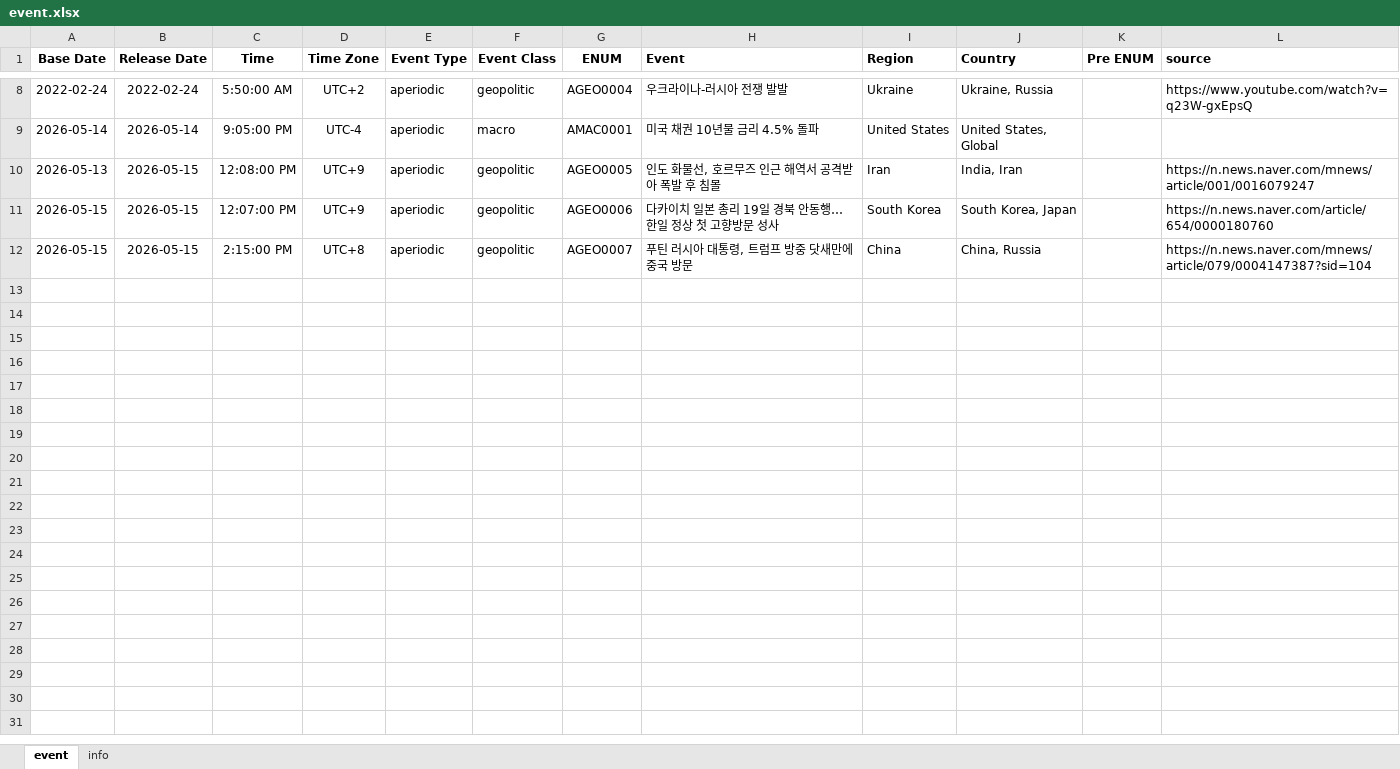
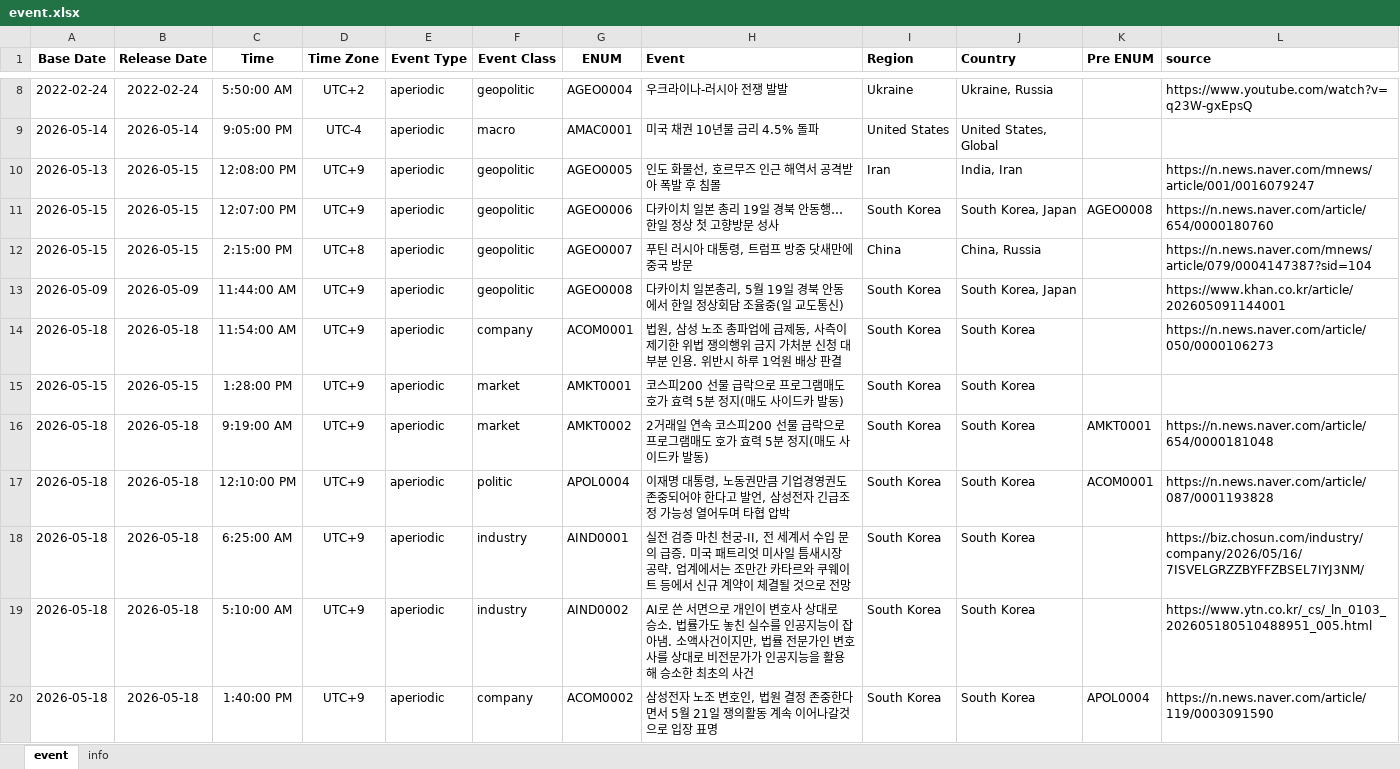
Before and after one commit to Tommylee1013/AlternativeData, an Excel workbook: data/event/event.xlsx, sheet event, drawn as a sheet; only a part is shown, gaps mark what is left out; values as stored, in another font and other column widths than the file's, no borders; the diff names each change by its address in the sheet, - before the commit and + after, or states it on an @@ line.

Commit message:
data update (2026/05/18)

```diff
--- a/data/event/event.xlsx (sheet event)
+++ b/data/event/event.xlsx (sheet event)
-K11 (Pre ENUM): (empty)
+K11 (Pre ENUM): AGEO0008
+row 13: 2026-05-09 | 2026-05-09 | 11:44:00 AM | UTC+9 | aperiodic | geopolitic | AGEO0008 | 다카이치 일본총리, 5월 19일 경북 안동에서 한일 정상회담 조율중(일 교도통신) | South Korea | South Korea, Japan |  | https://www.khan.co.kr/article/202605091144001
+row 14: 2026-05-18 | 2026-05-18 | 11:54:00 AM | UTC+9 | aperiodic | company | ACOM0001 | 법원, 삼성 노조 총파업에 급제동, 사측이 제기한 위법 쟁의행위 금지 가처분 신청 대부분 인용. 위반시 하루 1억원 배상 판결 | South Korea | South Korea |  | https://n.news.naver.com/article/050/0000106273
+row 15: 2026-05-15 | 2026-05-15 | 1:28:00 PM | UTC+9 | aperiodic | market | AMKT0001 | 코스피200 선물 급락으로 프로그램매도 호가 효력 5분 정지(매도 사이드카 발동) | South Korea | South Korea
+row 16: 2026-05-18 | 2026-05-18 | 9:19:00 AM | UTC+9 | aperiodic | market | AMKT0002 | 2거래일 연속 코스피200 선물 급락으로 프로그램매도 호가 효력 5분 정지(매도 사이드카 발동) | South Korea | South Korea | AMKT0001 | https://n.news.naver.com/article/654/0000181048
+row 17: 2026-05-18 | 2026-05-18 | 12:10:00 PM | UTC+9 | aperiodic | politic | APOL0004 | 이재명 대통령, 노동권만큼 기업경영권도 존중되어야 한다고 발언, 삼성전자 긴급조정 가능성 열어두며 타협 압박 | South Korea | South Korea | ACOM0001 | https://n.news.naver.com/article/087/0001193828
+row 18: 2026-05-18 | 2026-05-18 | 6:25:00 AM | UTC+9 | aperiodic | industry | AIND0001 | 실전 검증 마친 천궁-II, 전 세계서 수입 문의 급증. 미국 패트리엇 미사일 틈새시장 공략. 업계에서는 조만간 카타르와 쿠웨이트 등에서 신규 계약이 체결될 것으로 전망 | South Korea | South Korea |  | https://biz.chosun.com/industry/company/2026/05/16/7ISVELGRZZBYFFZBSEL7IYJ3NM/
+row 19: 2026-05-18 | 2026-05-18 | 5:10:00 AM | UTC+9 | aperiodic | industry | AIND0002 | AI로 쓴 서면으로 개인이 변호사 상대로 승소. 법률가도 놓친 실수를 인공지능이 잡아냄. 소액사건이지만, 법률 전문가인 변호사를 상대로 비전문가가 인공지능을 활용해 승소한 최초의 사건 | South Korea | South Korea |  | https://www.ytn.co.kr/_cs/_ln_0103_202605180510488951_005.html
+row 20: 2026-05-18 | 2026-05-18 | 1:40:00 PM | UTC+9 | aperiodic | company | ACOM0002 | 삼성전자 노조 변호인, 법원 결정 존중한다면서 5월 21일 쟁의활동 계속 이어나갈것으로 입장 표명 | South Korea | South Korea | APOL0004 | https://n.news.naver.com/article/119/0003091590
```
Also changed, not shown: sheet info, data/commodity/Lithium.xlsx, data/industry/TrendForce/DRAM.xlsx, 8 other files.
